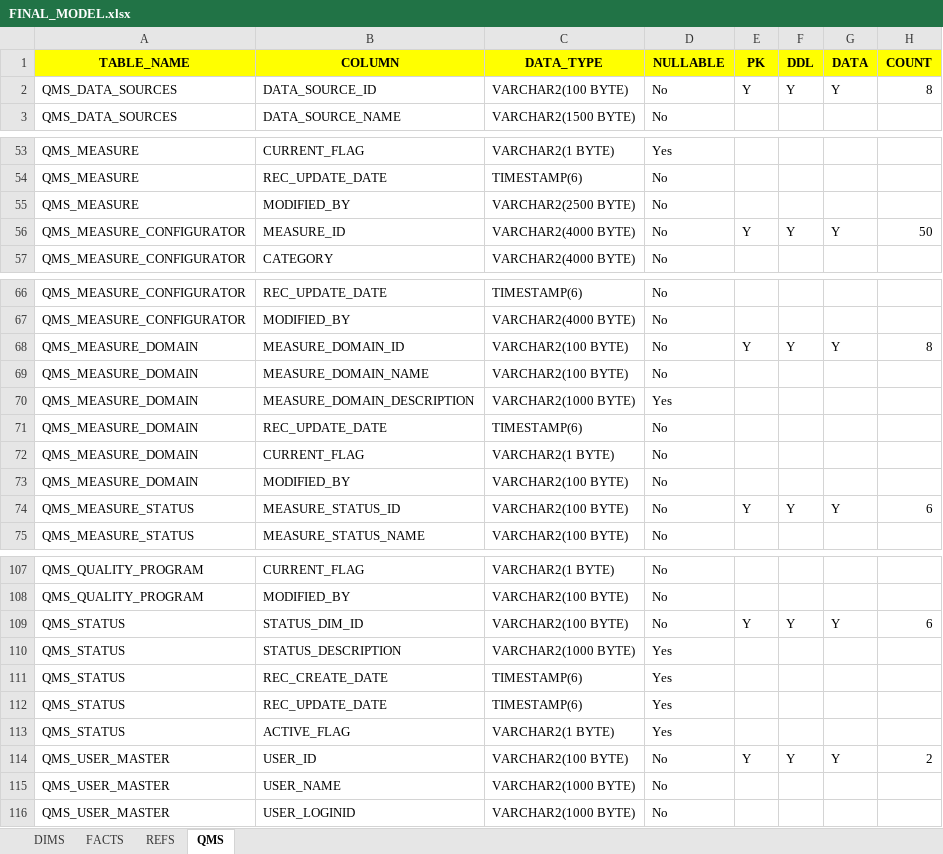
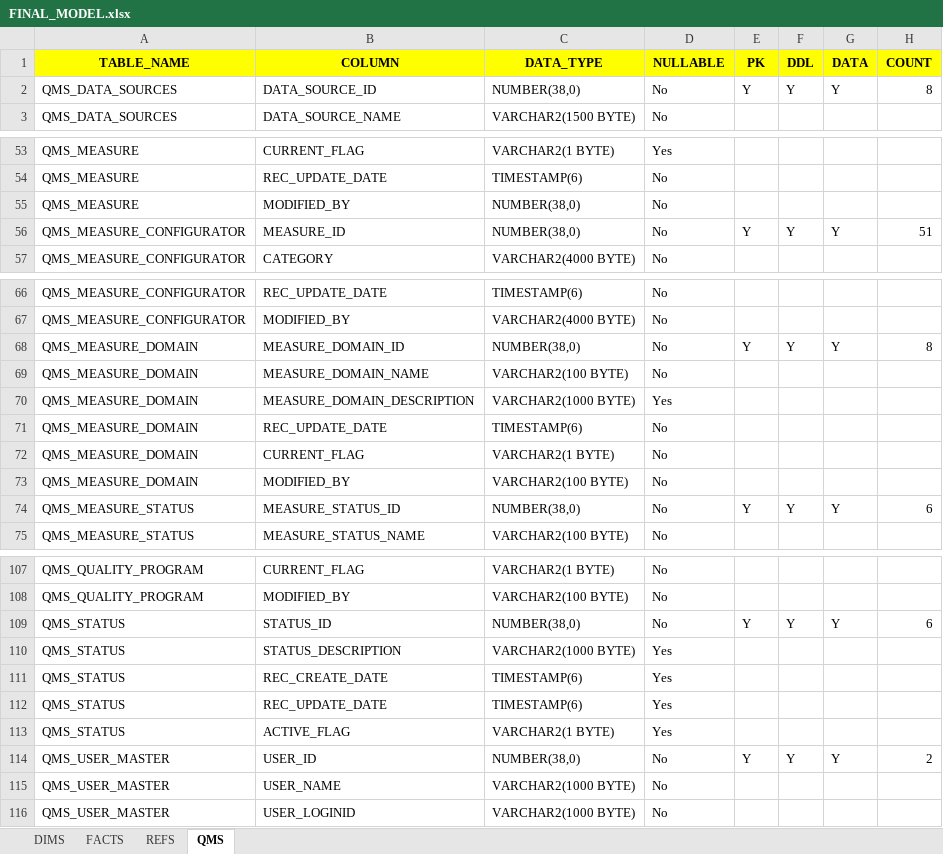
Before and after one commit to dharishbabu007/HEALTHINSIGHTS, an Excel workbook: ORACLE/FINAL_MODEL.xlsx, sheet QMS, drawn as a sheet; only a part is shown, gaps mark what is left out; values as stored, in another font and other column widths than the file's, no borders; the diff covers the shown part only; the diff names each change by its address in the sheet, - before the commit and + after, or states it on an @@ line.

```diff
--- a/ORACLE/FINAL_MODEL.xlsx (sheet QMS)
+++ b/ORACLE/FINAL_MODEL.xlsx (sheet QMS)
-C2 (DATA_TYPE): VARCHAR2(100 BYTE)
+C2 (DATA_TYPE): NUMBER(38,0)
-C55 (DATA_TYPE): VARCHAR2(2500 BYTE)
+C55 (DATA_TYPE): NUMBER(38,0)
-C56 (DATA_TYPE): VARCHAR2(4000 BYTE)
+C56 (DATA_TYPE): NUMBER(38,0)
-H56 (COUNT): 50
+H56 (COUNT): 51
-C68 (DATA_TYPE): VARCHAR2(100 BYTE)
+C68 (DATA_TYPE): NUMBER(38,0)
-C74 (DATA_TYPE): VARCHAR2(100 BYTE)
+C74 (DATA_TYPE): NUMBER(38,0)
-B109 (COLUMN): STATUS_DIM_ID
+B109 (COLUMN): STATUS_ID
-C109 (DATA_TYPE): VARCHAR2(100 BYTE)
+C109 (DATA_TYPE): NUMBER(38,0)
-C114 (DATA_TYPE): VARCHAR2(100 BYTE)
+C114 (DATA_TYPE): NUMBER(38,0)
```
Also changed, not shown: 22 edited cells elsewhere in this sheet, sheet FACTS, 9 other files.
